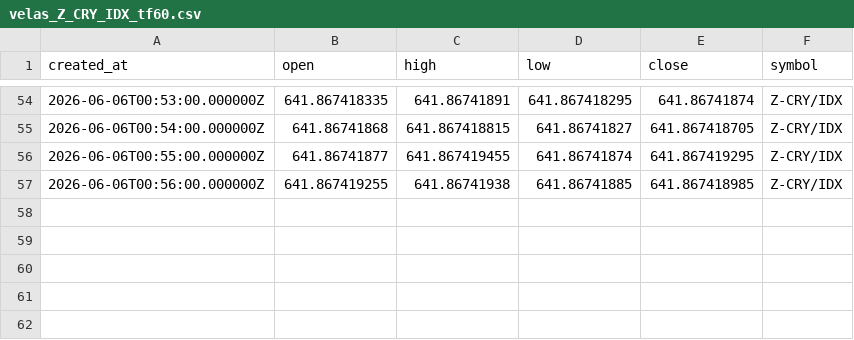
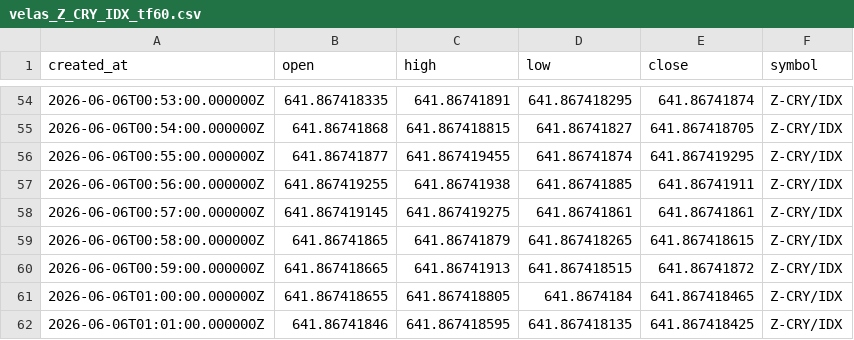
Before and after one commit to Rdelarosa33/proyecto1, a CSV file: velas_Z_CRY_IDX_tf60.csv, drawn as a sheet; only a part is shown, gaps mark what is left out.

```diff
--- a/velas_Z_CRY_IDX_tf60.csv
+++ b/velas_Z_CRY_IDX_tf60.csv
@@ -56,2 +56,7 @@ created_at,open,high,low,close,symbol
 2026-06-06T00:55:00.000000Z,641.86741877,641.867419455,641.86741874,641.867419295,Z-CRY/IDX
-2026-06-06T00:56:00.000000Z,641.867419255,641.86741938,641.86741885,641.867418985,Z-CRY/IDX
+2026-06-06T00:56:00.000000Z,641.867419255,641.86741938,641.86741885,641.86741911,Z-CRY/IDX
+2026-06-06T00:57:00.000000Z,641.867419145,641.867419275,641.86741861,641.86741861,Z-CRY/IDX
+2026-06-06T00:58:00.000000Z,641.86741865,641.86741879,641.867418265,641.867418615,Z-CRY/IDX
+2026-06-06T00:59:00.000000Z,641.867418665,641.86741913,641.867418515,641.86741872,Z-CRY/IDX
+2026-06-06T01:00:00.000000Z,641.867418655,641.867418805,641.8674184,641.867418465,Z-CRY/IDX
+2026-06-06T01:01:00.000000Z,641.86741846,641.867418595,641.867418135,641.867418425,Z-CRY/IDX
```
